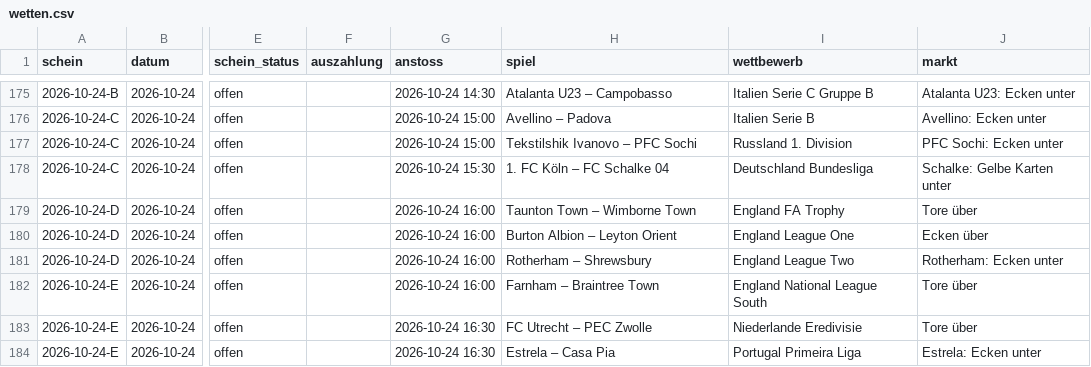
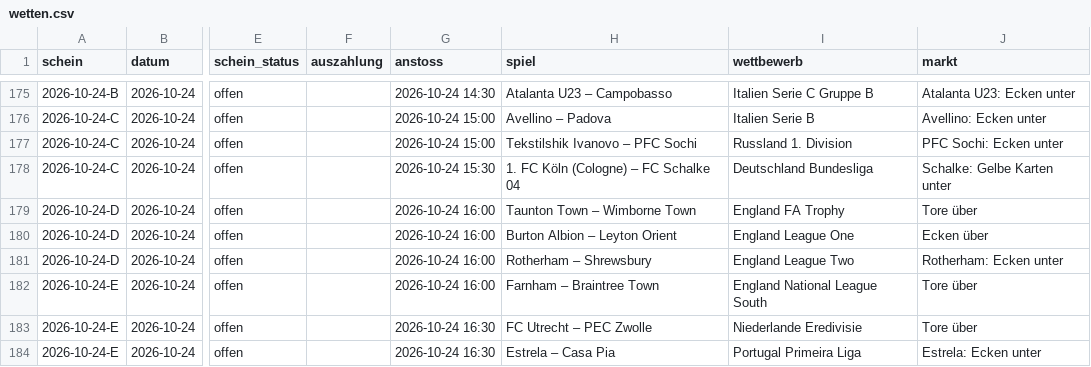
Before and after one commit to peatxxxx-star/trend-scanner, a CSV file: wetten.csv, drawn as a sheet; only a part is shown, gaps mark what is left out; the diff names each change by its address in the sheet, - before the commit and + after, or states it on an @@ line.

```diff
--- a/wetten.csv
+++ b/wetten.csv
-H178 (spiel): 1. FC Köln – FC Schalke 04
+H178 (spiel): 1. FC Köln (Cologne) – FC Schalke 04
```
